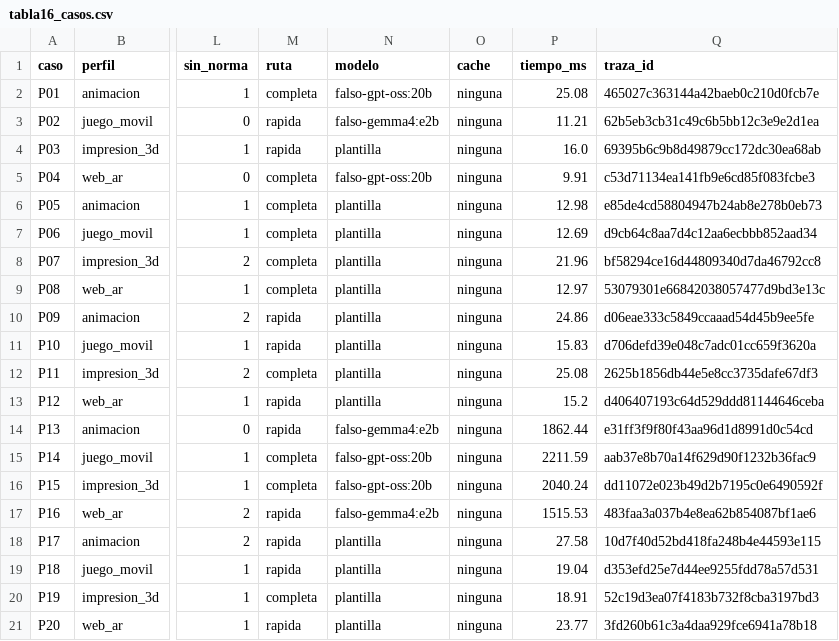
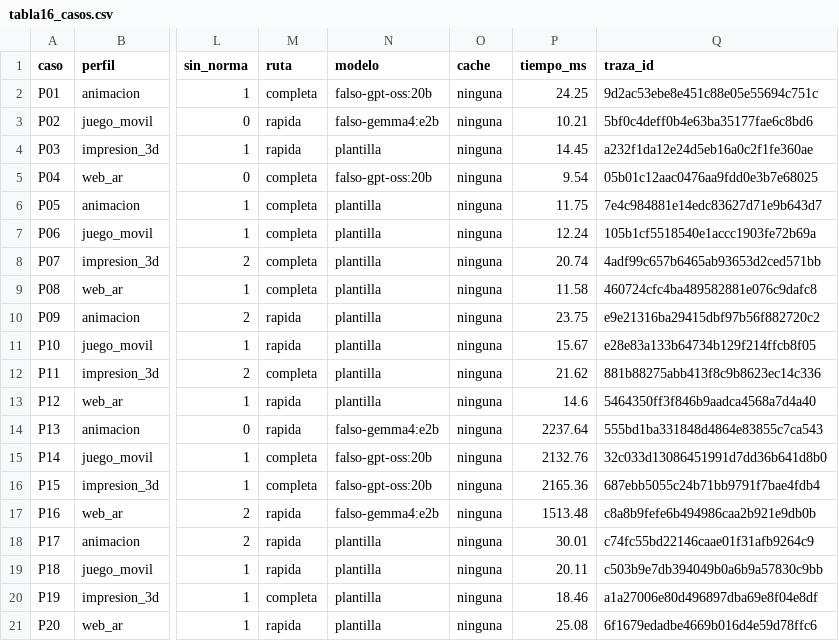
Before and after one commit to AblazeG/ProyectoRAG, a CSV file: evaluacion/resultados/provisional_nube/tabla16_casos.csv, drawn as a sheet; only a part is shown, gaps mark what is left out; the diff names each change by its address in the sheet, - before the commit and + after, or states it on an @@ line.

```diff
--- a/evaluacion/resultados/provisional_nube/tabla16_casos.csv
+++ b/evaluacion/resultados/provisional_nube/tabla16_casos.csv
-P2 (tiempo_ms): 25.08
+P2 (tiempo_ms): 24.25
-Q2 (traza_id): 465027c363144a42baeb0c210d0fcb7e
+Q2 (traza_id): 9d2ac53ebe8e451c88e05e55694c751c
-P3 (tiempo_ms): 11.21
+P3 (tiempo_ms): 10.21
-Q3 (traza_id): 62b5eb3cb31c49c6b5bb12c3e9e2d1ea
+Q3 (traza_id): 5bf0c4deff0b4e63ba35177fae6c8bd6
-P4 (tiempo_ms): 16.0
+P4 (tiempo_ms): 14.45
-Q4 (traza_id): 69395b6c9b8d49879cc172dc30ea68ab
+Q4 (traza_id): a232f1da12e24d5eb16a0c2f1fe360ae
-P5 (tiempo_ms): 9.91
+P5 (tiempo_ms): 9.54
-Q5 (traza_id): c53d71134ea141fb9e6cd85f083fcbe3
+Q5 (traza_id): 05b01c12aac0476aa9fdd0e3b7e68025
-P6 (tiempo_ms): 12.98
+P6 (tiempo_ms): 11.75
-Q6 (traza_id): e85de4cd58804947b24ab8e278b0eb73
+Q6 (traza_id): 7e4c984881e14edc83627d71e9b643d7
-P7 (tiempo_ms): 12.69
+P7 (tiempo_ms): 12.24
-Q7 (traza_id): d9cb64c8aa7d4c12aa6ecbbb852aad34
+Q7 (traza_id): 105b1cf5518540e1accc1903fe72b69a
-P8 (tiempo_ms): 21.96
+P8 (tiempo_ms): 20.74
-Q8 (traza_id): bf58294ce16d44809340d7da46792cc8
+Q8 (traza_id): 4adf99c657b6465ab93653d2ced571bb
-P9 (tiempo_ms): 12.97
+P9 (tiempo_ms): 11.58
-Q9 (traza_id): 53079301e66842038057477d9bd3e13c
+Q9 (traza_id): 460724cfc4ba489582881e076c9dafc8
-P10 (tiempo_ms): 24.86
+P10 (tiempo_ms): 23.75
-Q10 (traza_id): d06eae333c5849ccaaad54d45b9ee5fe
+Q10 (traza_id): e9e21316ba29415dbf97b56f882720c2
-P11 (tiempo_ms): 15.83
+P11 (tiempo_ms): 15.67
-Q11 (traza_id): d706defd39e048c7adc01cc659f3620a
+Q11 (traza_id): e28e83a133b64734b129f214ffcb8f05
-P12 (tiempo_ms): 25.08
+P12 (tiempo_ms): 21.62
-Q12 (traza_id): 2625b1856db44e5e8cc3735dafe67df3
+Q12 (traza_id): 881b88275abb413f8c9b8623ec14c336
-P13 (tiempo_ms): 15.2
+P13 (tiempo_ms): 14.6
-Q13 (traza_id): d406407193c64d529ddd81144646ceba
+Q13 (traza_id): 5464350ff3f846b9aadca4568a7d4a40
-P14 (tiempo_ms): 1862.44
+P14 (tiempo_ms): 2237.64
-Q14 (traza_id): e31ff3f9f80f43aa96d1d8991d0c54cd
+Q14 (traza_id): 555bd1ba331848d4864e83855c7ca543
-P15 (tiempo_ms): 2211.59
+P15 (tiempo_ms): 2132.76
-Q15 (traza_id): aab37e8b70a14f629d90f1232b36fac9
+Q15 (traza_id): 32c033d13086451991d7dd36b641d8b0
-P16 (tiempo_ms): 2040.24
+P16 (tiempo_ms): 2165.36
-Q16 (traza_id): dd11072e023b49d2b7195c0e6490592f
+Q16 (traza_id): 687ebb5055c24b71bb9791f7bae4fdb4
-P17 (tiempo_ms): 1515.53
+P17 (tiempo_ms): 1513.48
-Q17 (traza_id): 483faa3a037b4e8ea62b854087bf1ae6
+Q17 (traza_id): c8a8b9fefe6b494986caa2b921e9db0b
-P18 (tiempo_ms): 27.58
+P18 (tiempo_ms): 30.01
-Q18 (traza_id): 10d7f40d52bd418fa248b4e44593e115
+Q18 (traza_id): c74fc55bd22146caae01f31afb9264c9
-P19 (tiempo_ms): 19.04
+P19 (tiempo_ms): 20.11
-Q19 (traza_id): d353efd25e7d44ee9255fdd78a57d531
+Q19 (traza_id): c503b9e7db394049b0a6b9a57830c9bb
-P20 (tiempo_ms): 18.91
+P20 (tiempo_ms): 18.46
-Q20 (traza_id): 52c19d3ea07f4183b732f8cba3197bd3
+Q20 (traza_id): a1a27006e80d496897dba69e8f04e8df
-P21 (tiempo_ms): 23.77
+P21 (tiempo_ms): 25.08
-Q21 (traza_id): 3fd260b61c3a4daa929fce6941a78b18
+Q21 (traza_id): 6f1679edadbe4669b016d4e59d78ffc6
```
Also changed, not shown: evaluacion/resultados/provisional_nube/tabla21_casos.csv, evaluacion/resultados/provisional_nube/tabla22_cache.csv, 15 other files.
